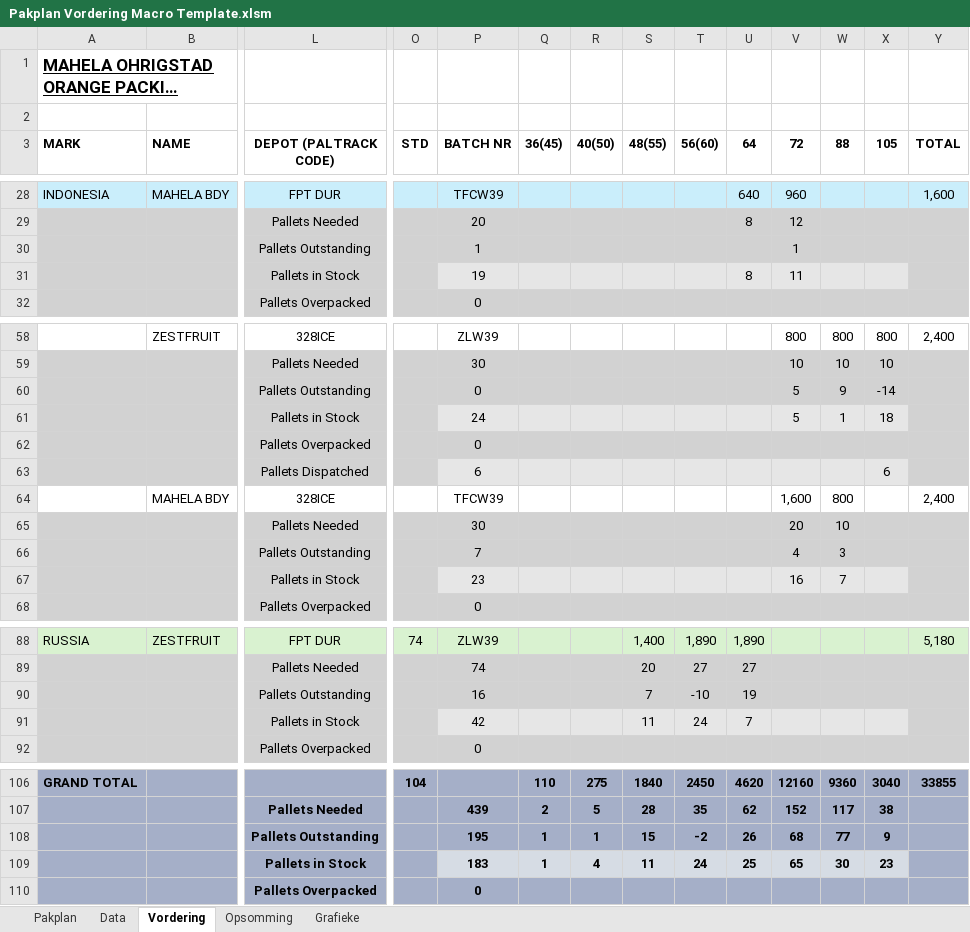
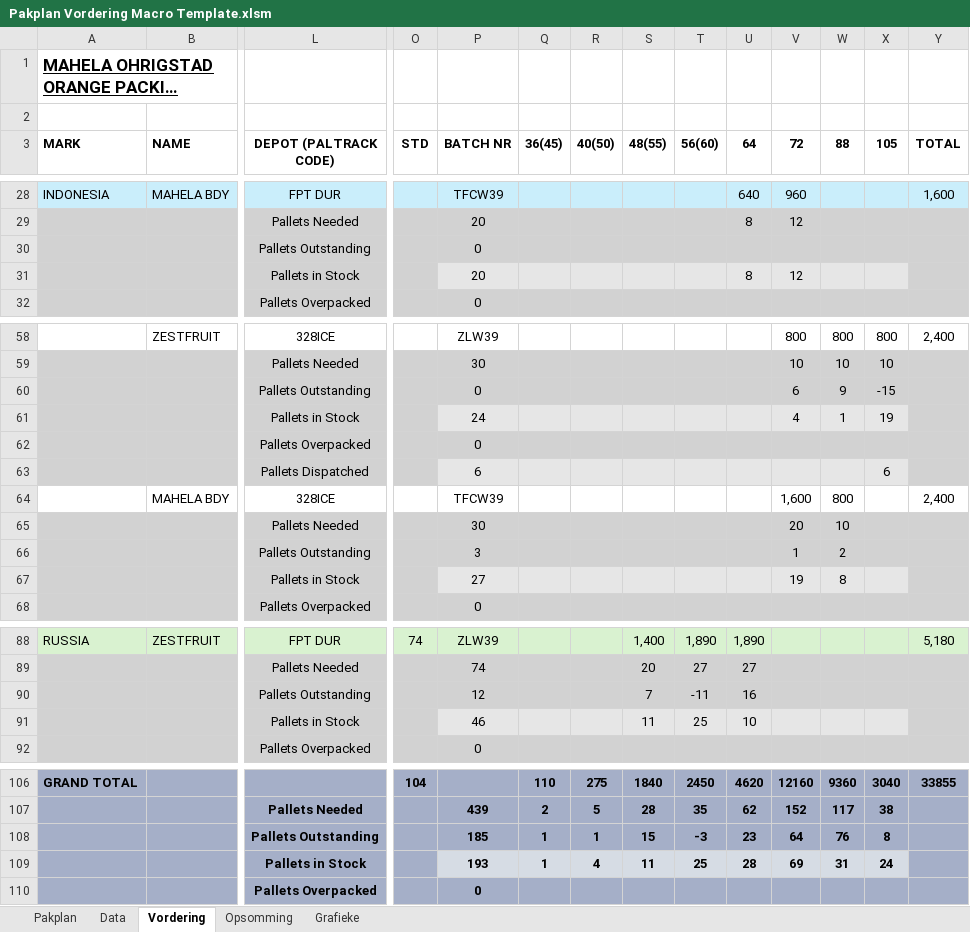
Before and after one commit to MonopoLoid/Pakplan_Vordering, an Excel workbook: Pakplan Vordering Macro Template.xlsm, sheet Vordering, drawn as a sheet; only a part is shown, gaps mark what is left out; long unchanged cells end in …; values as stored, in another font and other column widths than the file's, no borders; conditional formats not drawn; removed rows and columns are numbered as before the commit, all else as after; rows hold the shown columns only; the diff covers the shown part only; the diff names each change by its address in the sheet, - before the commit and + after, or states it on an @@ line.

```diff
--- a/Pakplan Vordering Macro Template.xlsm (sheet Vordering)
+++ b/Pakplan Vordering Macro Template.xlsm (sheet Vordering)
-P30 (BATCH NR): 1
+P30 (BATCH NR): 0
-V30 (72): 1
+V30 (72): (empty)
-P31 (BATCH NR): 19
+P31 (BATCH NR): 20
-V31 (72): 11
+V31 (72): 12
-V60 (72): 5
+V60 (72): 6
-X60 (105): -14
+X60 (105): -15
-V61 (72): 5
+V61 (72): 4
-X61 (105): 18
+X61 (105): 19
-row 66:  |  | Pallets Outstanding |  | 7 |  |  |  |  |  | 4 | 3
-row 67:  |  | Pallets in Stock |  | 23 |  |  |  |  |  | 16 | 7
+row 66:  |  | Pallets Outstanding |  | 3 |  |  |  |  |  | 1 | 2
+row 67:  |  | Pallets in Stock |  | 27 |  |  |  |  |  | 19 | 8
-row 90:  |  | Pallets Outstanding |  | 16 |  |  | 7 | -10 | 19
-row 91:  |  | Pallets in Stock |  | 42 |  |  | 11 | 24 | 7
+row 90:  |  | Pallets Outstanding |  | 12 |  |  | 7 | -11 | 16
+row 91:  |  | Pallets in Stock |  | 46 |  |  | 11 | 25 | 10
-row 108:  |  | Pallets Outstanding |  | 195 | 1 | 1 | 15 | -2 | 26 | 68 | 77 | 9
-row 109:  |  | Pallets in Stock |  | 183 | 1 | 4 | 11 | 24 | 25 | 65 | 30 | 23
+row 108:  |  | Pallets Outstanding |  | 185 | 1 | 1 | 15 | -3 | 23 | 64 | 76 | 8
+row 109:  |  | Pallets in Stock |  | 193 | 1 | 4 | 11 | 25 | 28 | 69 | 31 | 24
```
Also changed, not shown: 4 edited cells elsewhere in this sheet, sheet Data, sheet Opsomming, charts or pictures.
